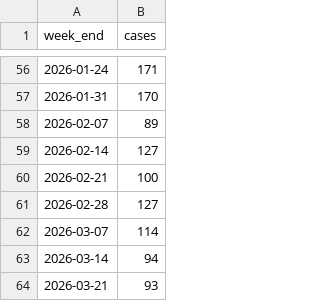
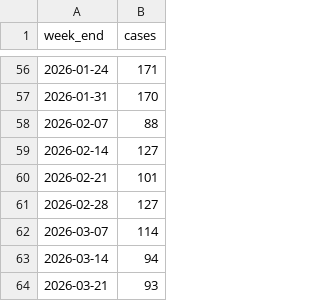
Before and after one commit to annie-jennemann/measles2, a CSV file: last_weekly_us.csv, drawn as a sheet; only a part is shown, gaps mark what is left out; the diff covers the shown part only.

```diff
--- a/last_weekly_us.csv
+++ b/last_weekly_us.csv
@@ -57,5 +57,5 @@ week_end,cases
 2026-01-31,170
-2026-02-07,89
+2026-02-07,88
 2026-02-14,127
-2026-02-21,100
+2026-02-21,101
 2026-02-28,127
```
Also changed, not shown: 3 added rows and 22 edited cells elsewhere in this file, last_annual_us.csv, last_map_us.csv.
